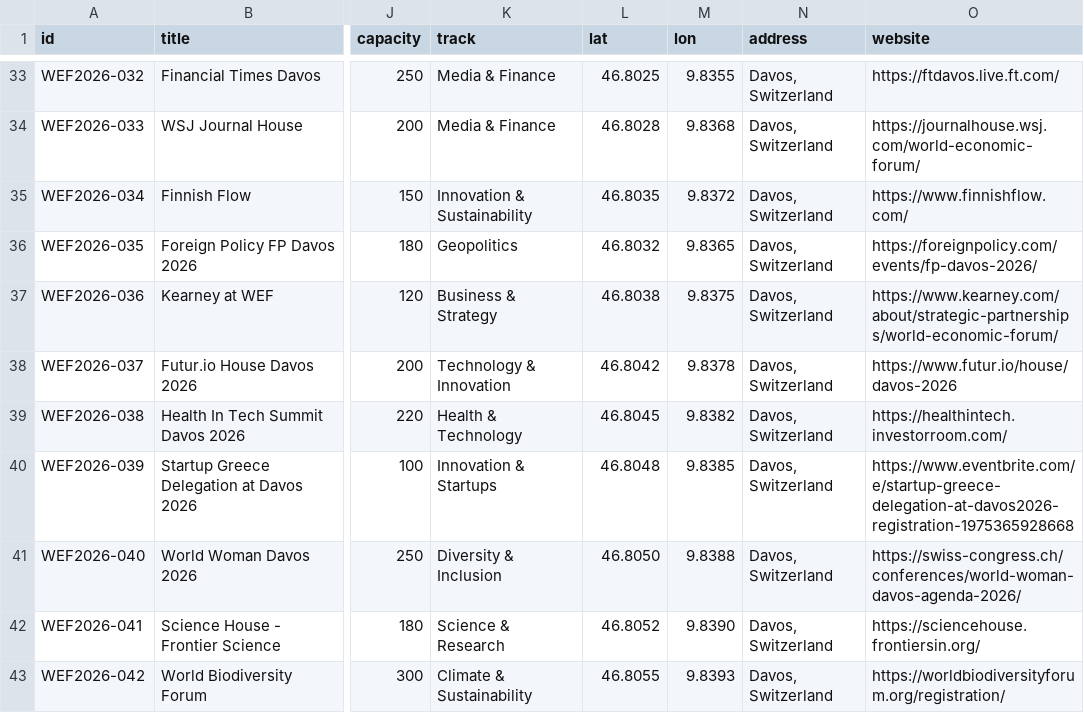
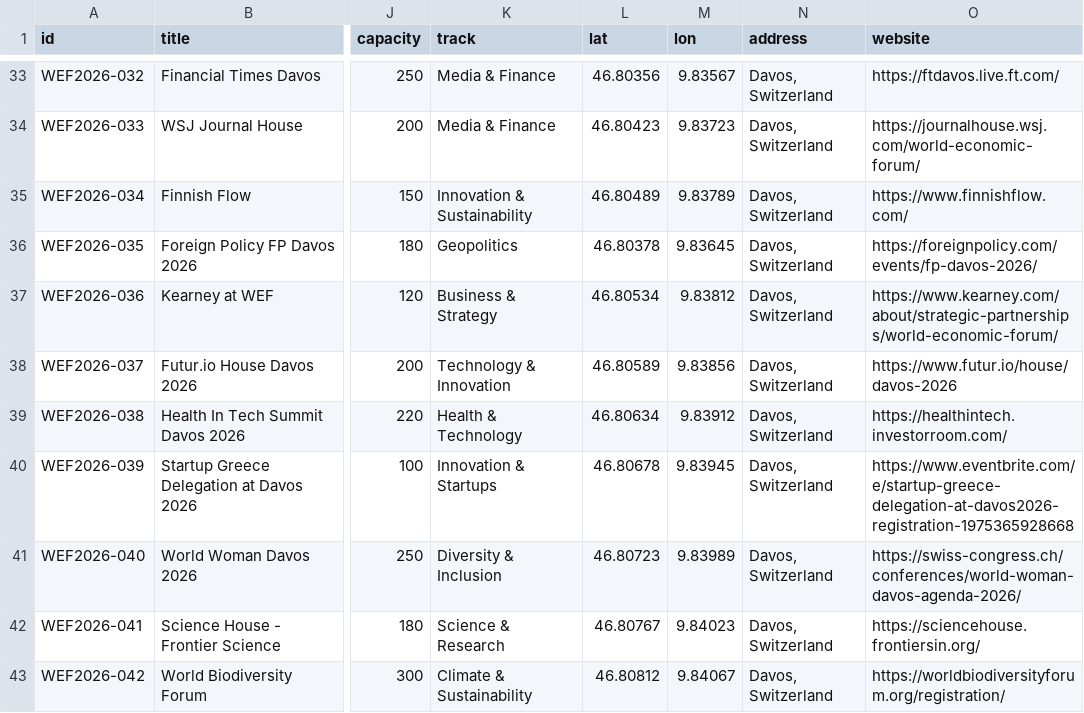
Before and after one commit to TheCommunityAlchemist/Davos-Code, a CSV file: davos_events.csv, drawn as a sheet; only a part is shown, gaps mark what is left out; the diff covers the shown part only; the diff names each change by its address in the sheet, - before the commit and + after, or states it on an @@ line.

```diff
--- a/davos_events.csv
+++ b/davos_events.csv
-L33 (lat): 46.8025
+L33 (lat): 46.80356
-M33 (lon): 9.8355
+M33 (lon): 9.83567
-L34 (lat): 46.8028
+L34 (lat): 46.80423
-M34 (lon): 9.8368
+M34 (lon): 9.83723
-L35 (lat): 46.8035
+L35 (lat): 46.80489
-M35 (lon): 9.8372
+M35 (lon): 9.83789
-L36 (lat): 46.8032
+L36 (lat): 46.80378
-M36 (lon): 9.8365
+M36 (lon): 9.83645
-L37 (lat): 46.8038
+L37 (lat): 46.80534
-M37 (lon): 9.8375
+M37 (lon): 9.83812
-L38 (lat): 46.8042
+L38 (lat): 46.80589
-M38 (lon): 9.8378
+M38 (lon): 9.83856
-L39 (lat): 46.8045
+L39 (lat): 46.80634
-M39 (lon): 9.8382
+M39 (lon): 9.83912
-L40 (lat): 46.8048
+L40 (lat): 46.80678
-M40 (lon): 9.8385
+M40 (lon): 9.83945
-L41 (lat): 46.8050
+L41 (lat): 46.80723
-M41 (lon): 9.8388
+M41 (lon): 9.83989
-L42 (lat): 46.8052
+L42 (lat): 46.80767
-M42 (lon): 9.8390
+M42 (lon): 9.84023
-L43 (lat): 46.8055
+L43 (lat): 46.80812
-M43 (lon): 9.8393
+M43 (lon): 9.84067
```
Also changed, not shown: 64 edited cells elsewhere in this file, 36 other files.
